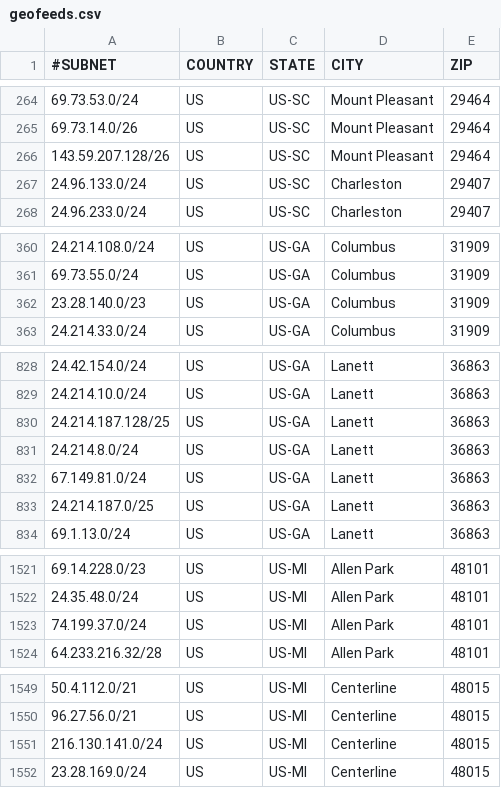
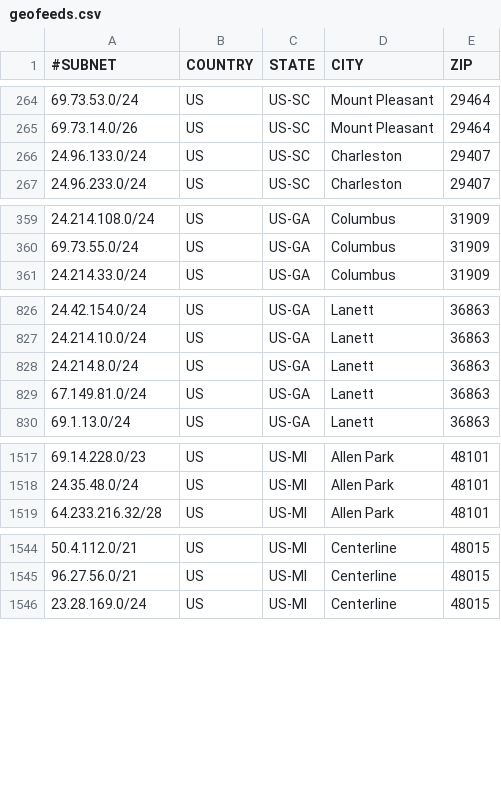
Before and after one commit to bk-wow/Geofeeds, a CSV file: geofeeds.csv, drawn as a sheet; only a part is shown, gaps mark what is left out; the diff covers the shown part only.

Commit message:
Add files via upload
Updated 6-22-22

```diff
--- a/geofeeds.csv
+++ b/geofeeds.csv
@@ -265,3 +265,2 @@
 69.73.14.0/26,US,US-SC,Mount Pleasant,29464
-143.59.207.128/26,US,US-SC,Mount Pleasant,29464
 24.96.133.0/24,US,US-SC,Charleston,29407
@@ -361,3 +360,2 @@
 69.73.55.0/24,US,US-GA,Columbus,31909
-23.28.140.0/23,US,US-GA,Columbus,31909
 24.214.33.0/24,US,US-GA,Columbus,31909
@@ -829,6 +827,4 @@
 24.214.10.0/24,US,US-GA,Lanett,36863
-24.214.187.128/25,US,US-GA,Lanett,36863
 24.214.8.0/24,US,US-GA,Lanett,36863
 67.149.81.0/24,US,US-GA,Lanett,36863
-24.214.187.0/25,US,US-GA,Lanett,36863
 69.1.13.0/24,US,US-GA,Lanett,36863
@@ -1522,3 +1518,2 @@
 24.35.48.0/24,US,US-MI,Allen Park,48101
-74.199.37.0/24,US,US-MI,Allen Park,48101
 64.233.216.32/28,US,US-MI,Allen Park,48101
@@ -1550,3 +1545,2 @@
 96.27.56.0/21,US,US-MI,Centerline,48015
-216.130.141.0/24,US,US-MI,Centerline,48015
 23.28.169.0/24,US,US-MI,Centerline,48015
```
Also changed, not shown: 2 removed rows and 1 edited cell elsewhere in this file.
